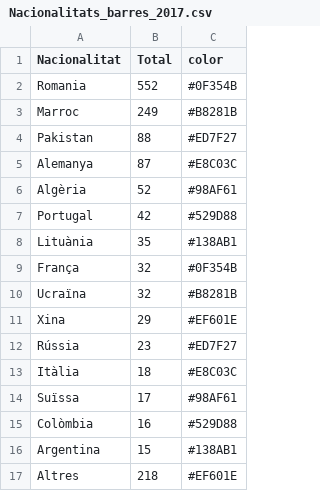
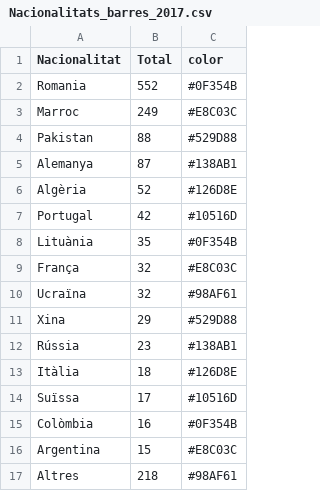
Before and after one commit to pauturvalles/universitatdegirona, a CSV file: csv/Nacionalitats_barres_2017.csv, drawn as a sheet.

Commit message:
Update Nacionalitats_barres_2017.csv

```diff
--- a/csv/Nacionalitats_barres_2017.csv
+++ b/csv/Nacionalitats_barres_2017.csv
@@ -2,16 +2,16 @@ Nacionalitat,Total,color
 Romania,552,#0F354B
-Marroc,249,#B8281B
-Pakistan,88,#ED7F27
-Alemanya,87,#E8C03C
-Algèria,52,#98AF61
-Portugal,42,#529D88
-Lituània,35,#138AB1
-França,32,#0F354B
-Ucraïna,32,#B8281B
-Xina,29,#EF601E
-Rússia,23,#ED7F27
-Itàlia,18,#E8C03C
-Suïssa,17,#98AF61
-Colòmbia,16,#529D88
-Argentina,15,#138AB1
-Altres,218,#EF601E
+Marroc,249,#E8C03C
+Pakistan,88,#529D88
+Alemanya,87,#138AB1
+Algèria,52,#126D8E
+Portugal,42,#10516D
+Lituània,35,#0F354B
+França,32,#E8C03C
+Ucraïna,32,#98AF61
+Xina,29,#529D88
+Rússia,23,#138AB1
+Itàlia,18,#126D8E
+Suïssa,17,#10516D
+Colòmbia,16,#0F354B
+Argentina,15,#E8C03C
+Altres,218,#98AF61
```
